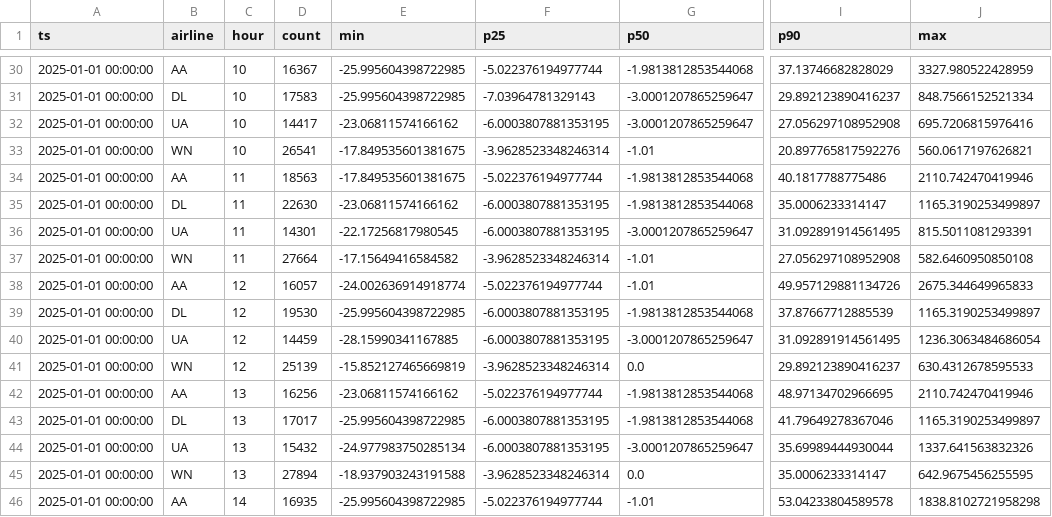
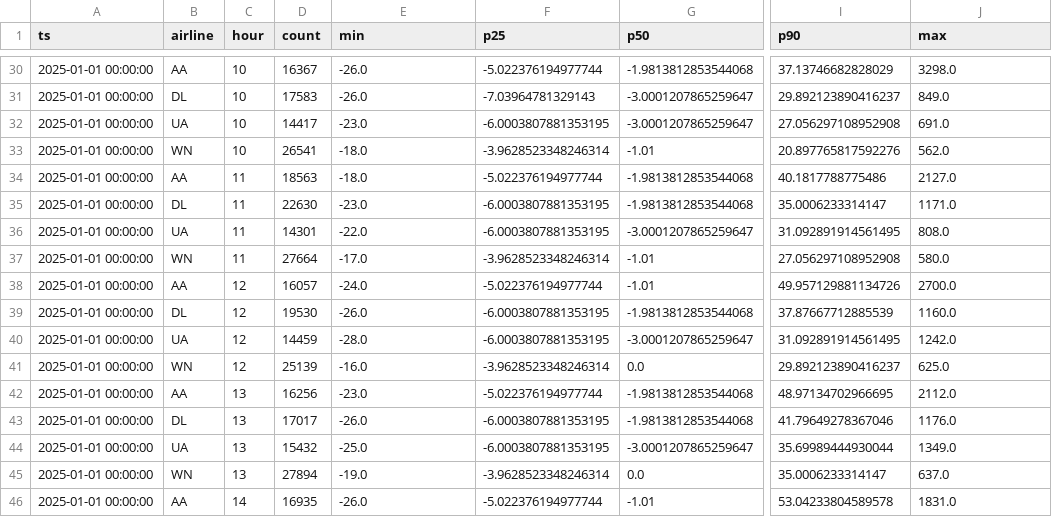
Before and after one commit to flavio-simonelli/flight-streaming-distributed-analysis, a CSV file: Results/query3_global.csv, drawn as a sheet; only a part is shown, gaps mark what is left out; the diff covers the shown part only; the diff names each change by its address in the sheet, - before the commit and + after, or states it on an @@ line.

```diff
--- a/Results/query3_global.csv
+++ b/Results/query3_global.csv
-E30:E31 (min): -25.995604398722985
+E30:E31 (min): -26.0
-J30 (max): 3327.980522428959
+J30 (max): 3298.0
-J31 (max): 848.7566152521334
+J31 (max): 849.0
-E32 (min): -23.06811574166162
+E32 (min): -23.0
-J32 (max): 695.7206815976416
+J32 (max): 691.0
-E33:E34 (min): -17.849535601381675
+E33:E34 (min): -18.0
-J33 (max): 560.0617197626821
+J33 (max): 562.0
-J34 (max): 2110.742470419946
+J34 (max): 2127.0
-E35 (min): -23.06811574166162
+E35 (min): -23.0
-J35 (max): 1165.3190253499897
+J35 (max): 1171.0
-E36 (min): -22.17256817980545
+E36 (min): -22.0
-J36 (max): 815.5011081293391
+J36 (max): 808.0
-E37 (min): -17.15649416584582
+E37 (min): -17.0
-J37 (max): 582.6460950850108
+J37 (max): 580.0
-E38 (min): -24.002636914918774
+E38 (min): -24.0
-J38 (max): 2675.344649965833
+J38 (max): 2700.0
-E39 (min): -25.995604398722985
+E39 (min): -26.0
-J39 (max): 1165.3190253499897
+J39 (max): 1160.0
-E40 (min): -28.15990341167885
+E40 (min): -28.0
-J40 (max): 1236.3063484686054
+J40 (max): 1242.0
-E41 (min): -15.852127465669819
+E41 (min): -16.0
-J41 (max): 630.4312678595533
+J41 (max): 625.0
-E42 (min): -23.06811574166162
+E42 (min): -23.0
-J42 (max): 2110.742470419946
+J42 (max): 2112.0
-E43 (min): -25.995604398722985
+E43 (min): -26.0
-J43 (max): 1165.3190253499897
+J43 (max): 1176.0
-E44 (min): -24.977983750285134
+E44 (min): -25.0
-J44 (max): 1337.641563832326
+J44 (max): 1349.0
-E45 (min): -18.937903243191588
+E45 (min): -19.0
-J45 (max): 642.9675456255595
+J45 (max): 637.0
-E46 (min): -25.995604398722985
+E46 (min): -26.0
-J46 (max): 1838.8102721958298
+J46 (max): 1831.0
```
Also changed, not shown: 142 edited cells elsewhere in this file, Results/query2_global.csv, 4 other files.
